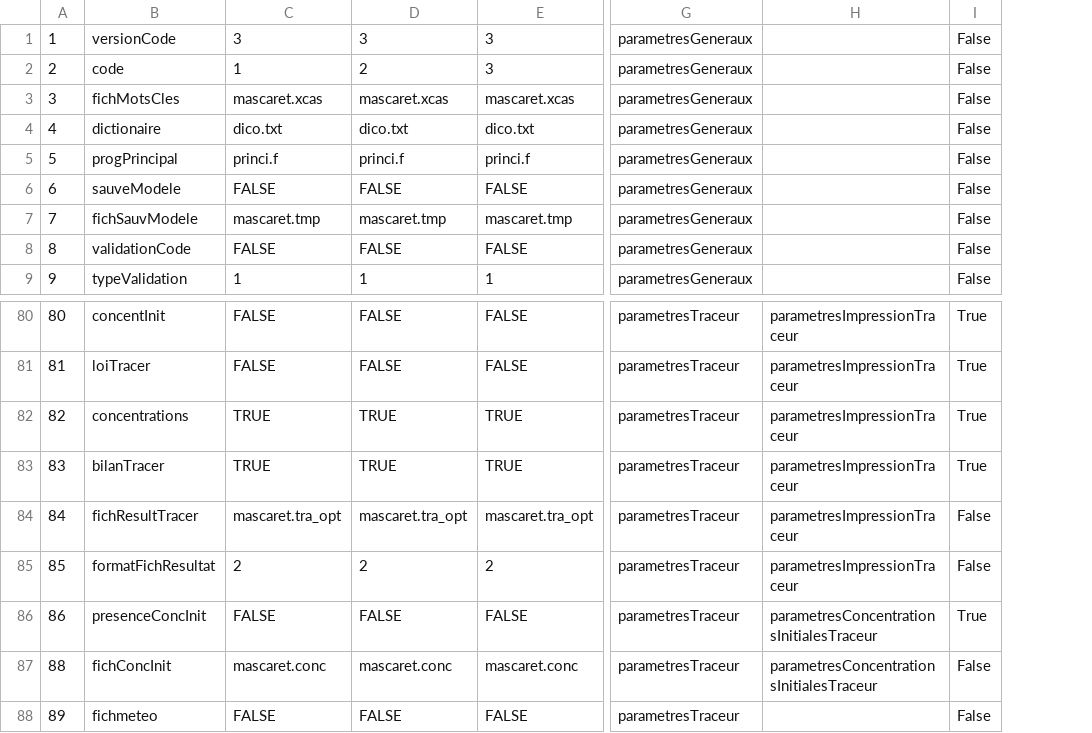
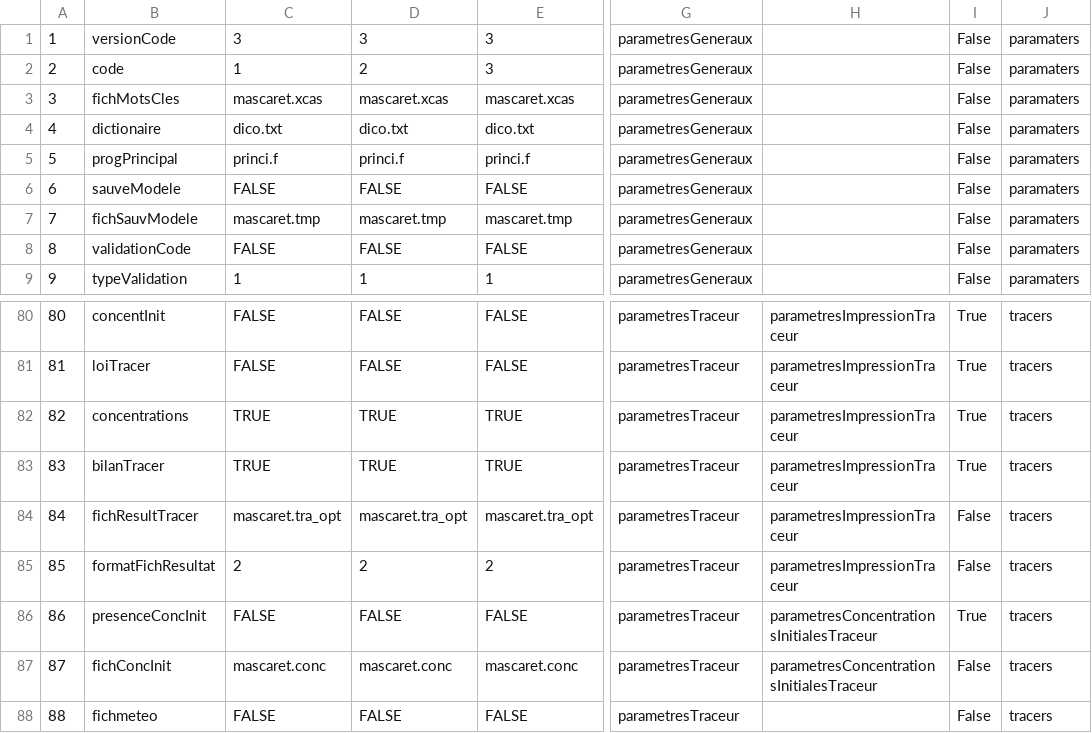
Before and after one commit to Artelia/Mascaret, a CSV file: db/sql/parametres.csv, drawn as a sheet; only a part is shown, gaps mark what is left out; the diff names each change by its address in the sheet, - before the commit and + after, or states it on an @@ line.

```diff
--- a/db/sql/parametres.csv
+++ b/db/sql/parametres.csv
+column J, rows 1-9: all paramaters; rows 80-88: all tracers
-A87: 88
+A87: 87
-A88: 89
+A88: 88
```
Also changed, not shown: 9 other files.
